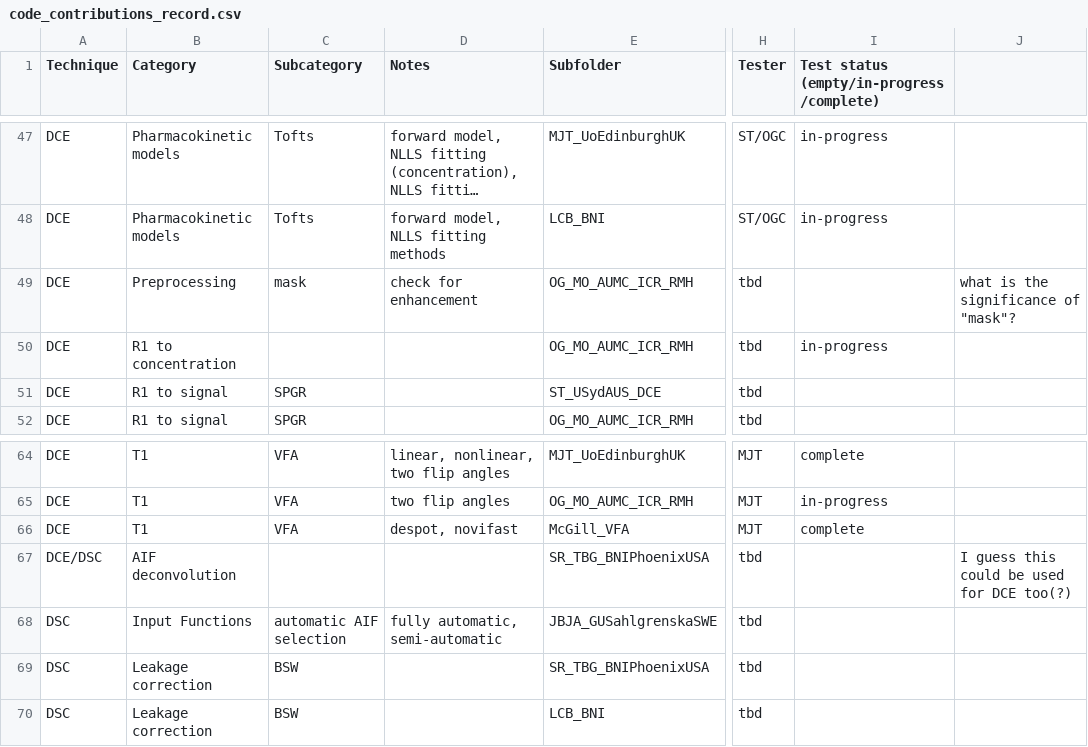
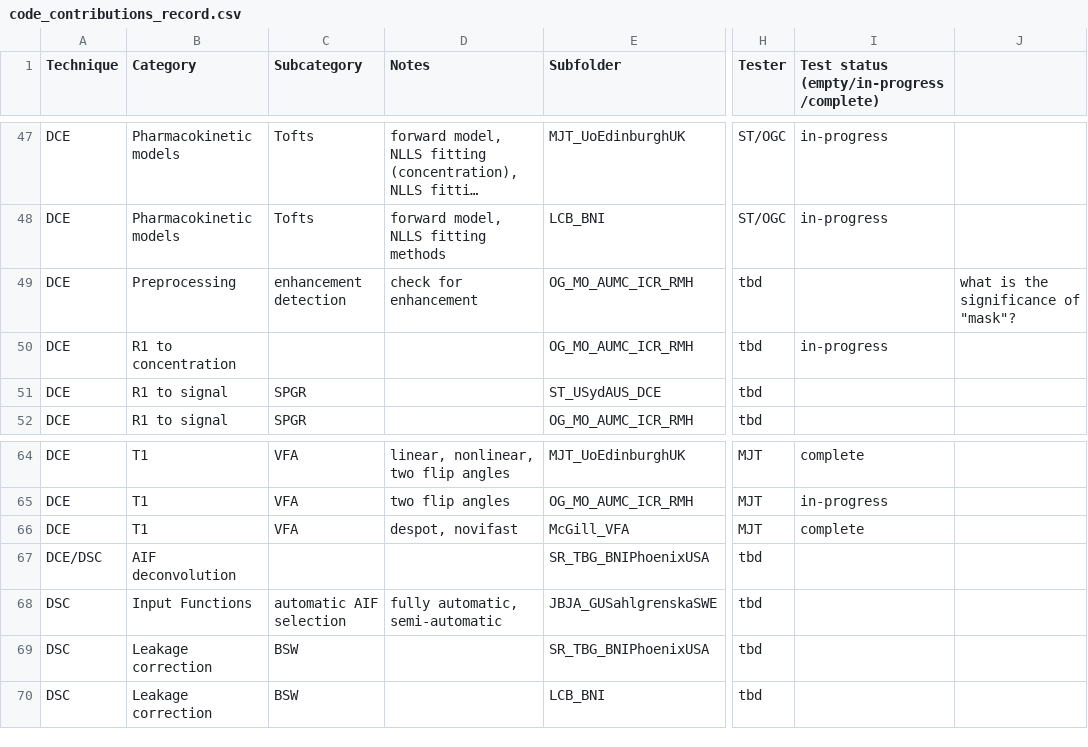
Before and after one commit to OSIPI/DCE-DSC-MRI_CodeCollection, a CSV file: doc/code_contributions_record.csv, drawn as a sheet; only a part is shown, gaps mark what is left out; long unchanged cells end in …; the diff names each change by its address in the sheet, - before the commit and + after, or states it on an @@ line.

Commit message:
Update code_contributions_record.csv
update code contributions

```diff
--- a/doc/code_contributions_record.csv
+++ b/doc/code_contributions_record.csv
-C49 (Subcategory): mask
+C49 (Subcategory): enhancement detection
-J67: I guess this could be used for DCE too(?)
+J67: (empty)
```
